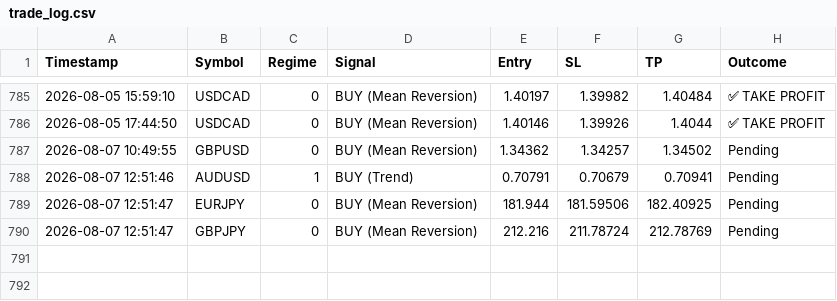
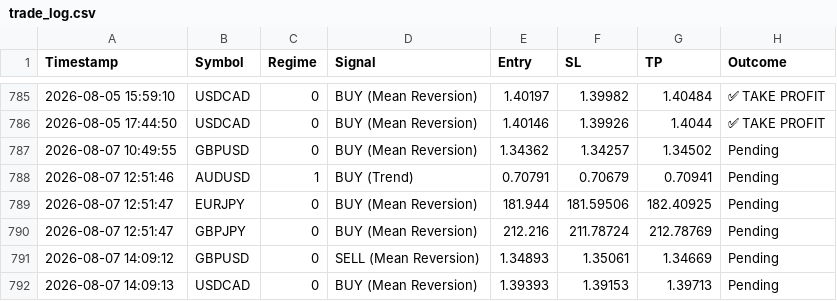
Before and after one commit to ykclassic/Delphi-Oracle, a CSV file: logs/trade_log.csv, drawn as a sheet; only a part is shown, gaps mark what is left out; the diff names each change by its address in the sheet, - before the commit and + after, or states it on an @@ line.

Commit message:
📊 Update: Performance Logs [skip ci]

```diff
--- a/logs/trade_log.csv
+++ b/logs/trade_log.csv
+row 791: 2026-08-07 14:09:12 | GBPUSD | 0 | SELL (Mean Reversion) | 1.34893 | 1.35061 | 1.34669 | Pending
+row 792: 2026-08-07 14:09:13 | USDCAD | 0 | BUY (Mean Reversion) | 1.39393 | 1.39153 | 1.39713 | Pending
```
